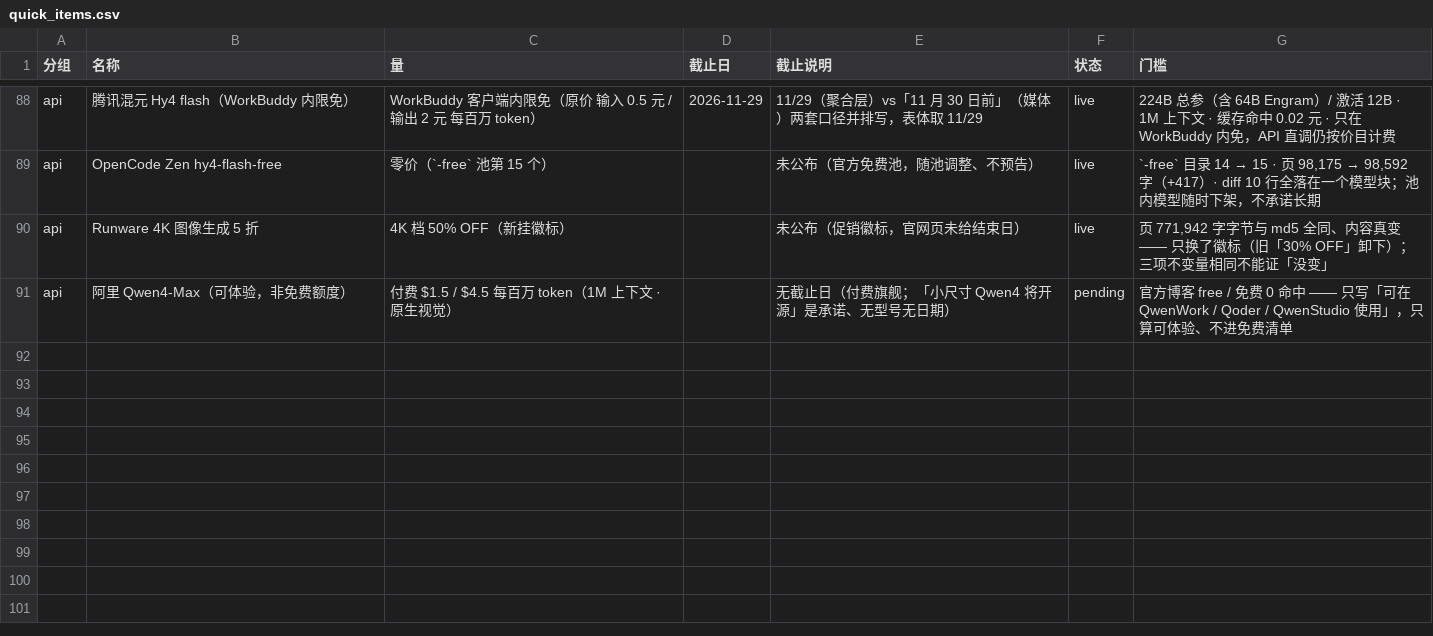
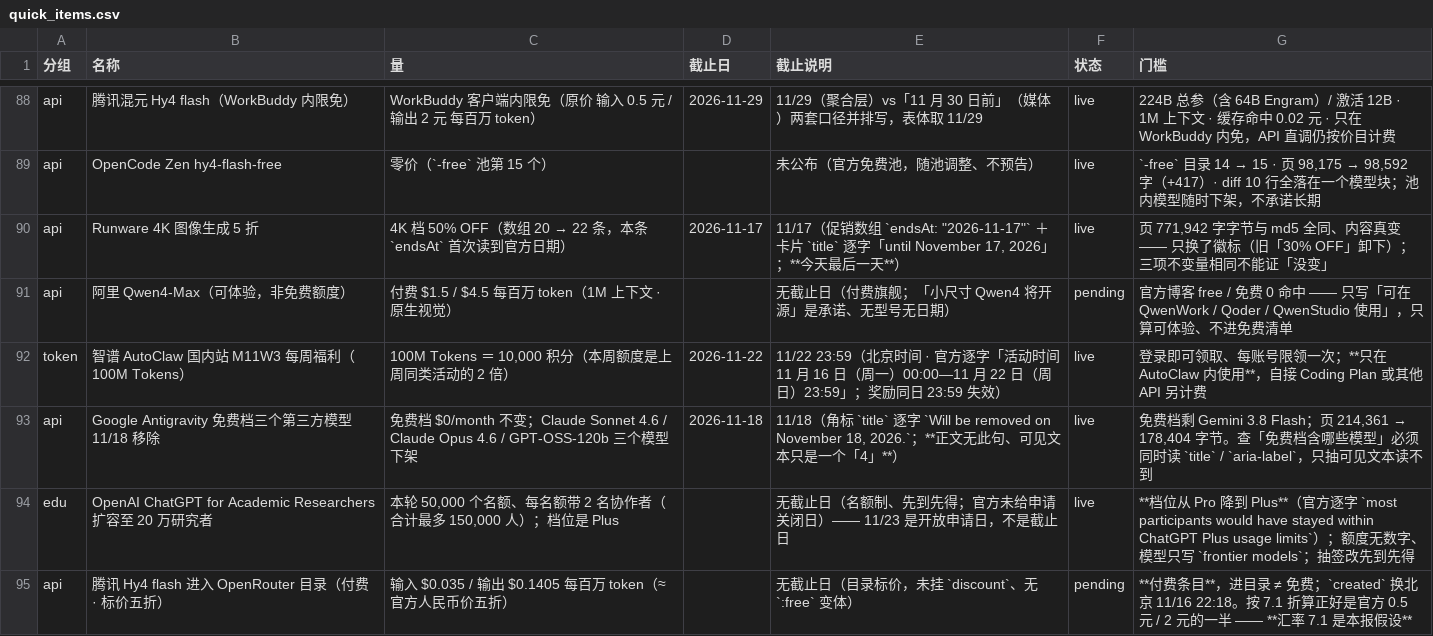
Before and after one commit to Lavie-purple/ai-free-content-digest, a CSV file: .workbuddy/data/quick_items.csv, drawn as a sheet; only a part is shown, gaps mark what is left out.

```diff
--- a/.workbuddy/data/quick_items.csv
+++ b/.workbuddy/data/quick_items.csv
@@ -89,3 +89,7 @@ api,腾讯混元 Hy4 flash（WorkBuddy 内限免）,WorkBuddy 客户端内限免
 api,OpenCode Zen hy4-flash-free,零价（`-free` 池第 15 个）,,未公布（官方免费池，随池调整、不预告）,live,"`-free` 目录 14 → 15 · 页 98,175 → 98,592 字（+417）· diff 10 行全落在一个模型块；池内模型随时下架，不承诺长期"
-api,Runware 4K 图像生成 5 折,4K 档 50% OFF（新挂徽标）,,未公布（促销徽标，官网页未给结束日）,live,"页 771,942 字字节与 md5 全同、内容真变 —— 只换了徽标（旧「30% OFF」卸下）；三项不变量相同不能证「没变」"
+api,Runware 4K 图像生成 5 折,4K 档 50% OFF（数组 20 → 22 条，本条 `endsAt` 首次读到官方日期）,2026-11-17,"11/17（促销数组 `endsAt: ""2026-11-17""` ＋卡片 `title` 逐字「until November 17, 2026」；**今天最后一天**）",live,"页 771,942 字字节与 md5 全同、内容真变 —— 只换了徽标（旧「30% OFF」卸下）；三项不变量相同不能证「没变」"
 api,阿里 Qwen4-Max（可体验，非免费额度）,付费 $1.5 / $4.5 每百万 token（1M 上下文 · 原生视觉）,,无截止日（付费旗舰；「小尺寸 Qwen4 将开源」是承诺、无型号无日期）,pending,官方博客 free / 免费 0 命中 —— 只写「可在 QwenWork / Qoder / QwenStudio 使用」，只算可体验、不进免费清单
+token,智谱 AutoClaw 国内站 M11W3 每周福利（100M Tokens）,"100M Tokens ＝ 10,000 积分（本周额度是上周同类活动的 2 倍）",2026-11-22,11/22 23:59（北京时间 · 官方逐字「活动时间 11 月 16 日（周一）00:00—11 月 22 日（周日）23:59」；奖励同日 23:59 失效）,live,登录即可领取、每账号限领一次；**只在 AutoClaw 内使用**，自接 Coding Plan 或其他 API 另计费
+api,Google Antigravity 免费档三个第三方模型 11/18 移除,免费档 $0/month 不变；Claude Sonnet 4.6 / Claude Opus 4.6 / GPT-OSS-120b 三个模型下架,2026-11-18,"11/18（角标 `title` 逐字 `Will be removed on November 18, 2026.`；**正文无此句、可见文本只是一个「4」**）",live,"免费档剩 Gemini 3.8 Flash；页 214,361 → 178,404 字节。查「免费档含哪些模型」必须同时读 `title` / `aria-label`，只抽可见文本读不到"
+edu,OpenAI ChatGPT for Academic Researchers 扩容至 20 万研究者,"本轮 50,000 个名额、每名额带 2 名协作者（合计最多 150,000 人）；档位是 Plus",,无截止日（名额制、先到先得；官方未给申请关闭日）—— 11/23 是开放申请日，不是截止日,live,**档位从 Pro 降到 Plus**（官方逐字 `most participants would have stayed within ChatGPT Plus usage limits`）；额度无数字、模型只写 `frontier models`；抽签改先到先得
+api,腾讯 Hy4 flash 进入 OpenRouter 目录（付费 · 标价五折）,输入 $0.035 / 输出 $0.1405 每百万 token（≈ 官方人民币价五折）,,无截止日（目录标价，未挂 `discount`、无 `:free` 变体）,pending,**付费条目**，进目录 ≠ 免费；`created` 换北京 11/16 22:18。按 7.1 折算正好是官方 0.5 元 / 2 元的一半 —— **汇率 7.1 是本报假设**
```
Also changed, not shown: .workbuddy/data/deadlines.csv, 27 other files.
